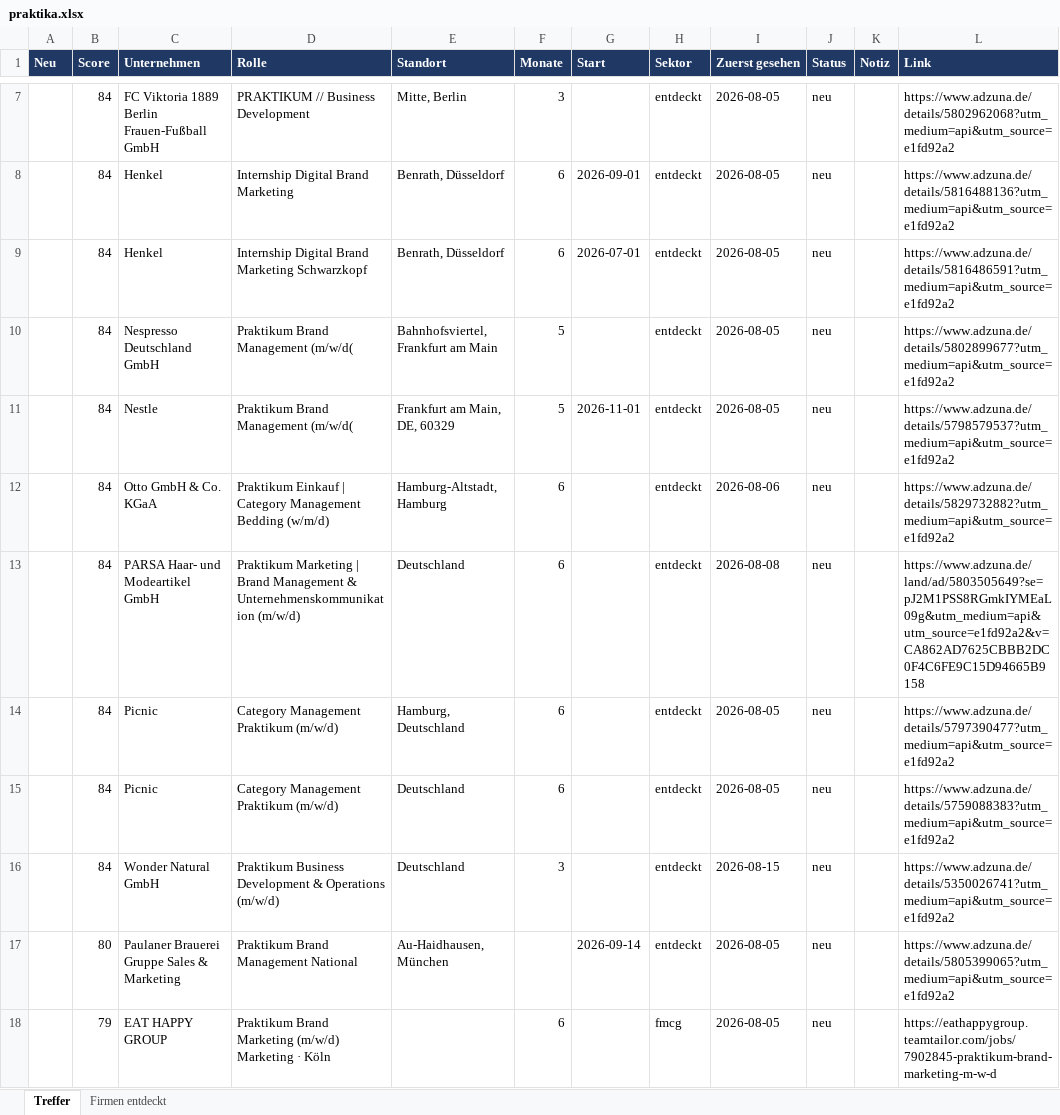
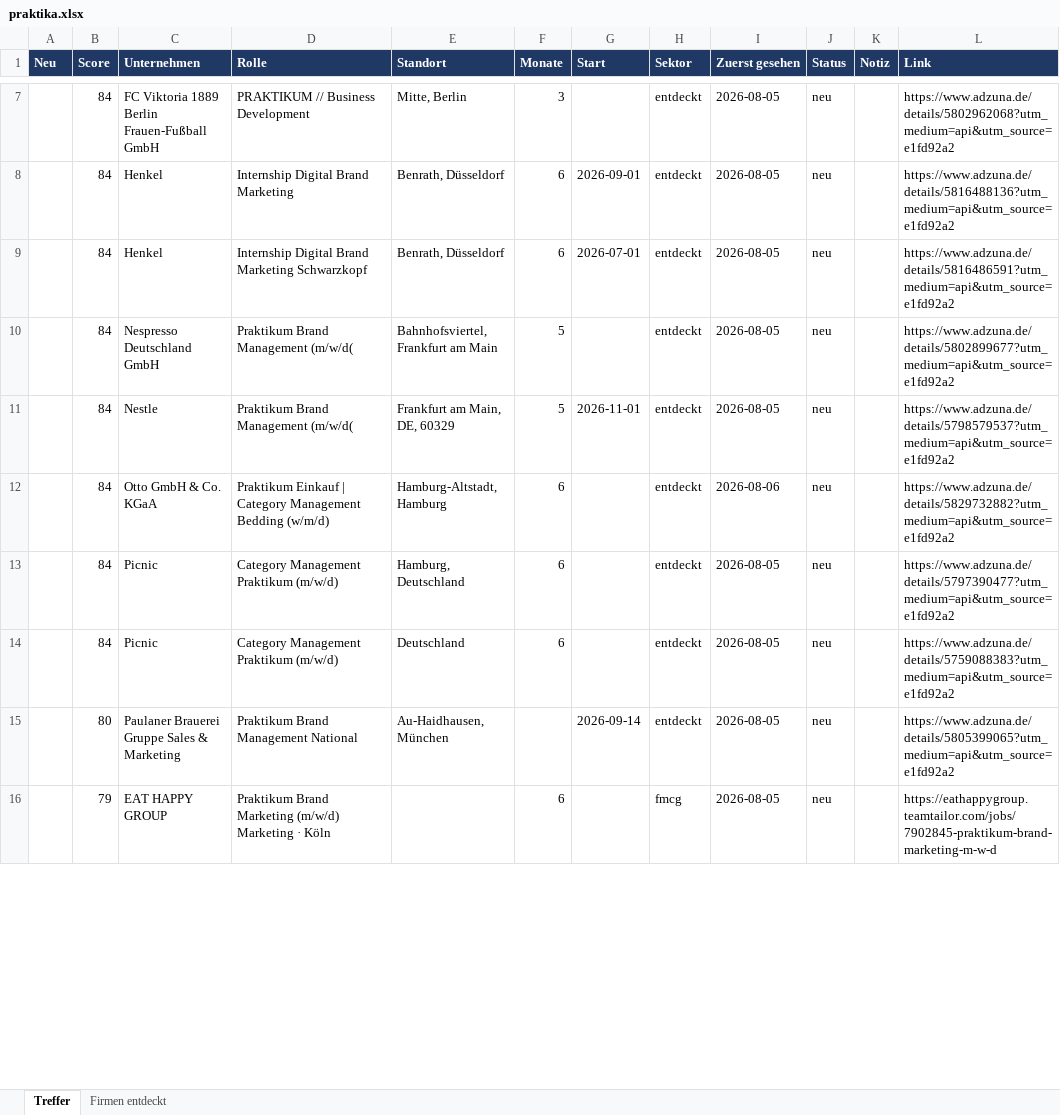
Before and after one commit to MathisKrug/Praktikum-Suchagent, an Excel workbook: docs/praktika.xlsx, sheet Treffer, drawn as a sheet; only a part is shown, gaps mark what is left out; values as stored, in another font and other column widths than the file's, no borders; removed rows and columns are numbered as before the commit, all else as after; the diff covers the shown part only; the diff names each change by its address in the sheet, - before the commit and + after, or states it on an @@ line.

```diff
--- a/docs/praktika.xlsx (sheet Treffer)
+++ b/docs/praktika.xlsx (sheet Treffer)
-row 13:  | 84 | PARSA Haar- und Modeartikel GmbH | Praktikum Marketing | Brand Management & Unternehmenskommunikation (m/w/d) | Deutschland | 6 |  | entdeckt | 2026-08-08 | neu |  | https://www.adzuna.de/land/ad/5803505649?se=pJ2M1PSS8RGmkIYMEaL09g&utm_medium=api&utm_source=e1fd92a2&v=CA862AD7625CBBB2DC0F4C6FE9C15D94665B9158
-row 16:  | 84 | Wonder Natural GmbH | Praktikum Business Development & Operations (m/w/d) | Deutschland | 3 |  | entdeckt | 2026-08-15 | neu |  | https://www.adzuna.de/details/5350026741?utm_medium=api&utm_source=e1fd92a2
```
Also changed, not shown: 5 added rows, 3 removed rows, 3 edited cells and cell formats elsewhere in this sheet, sheet Firmen entdeckt, 2 other files.
